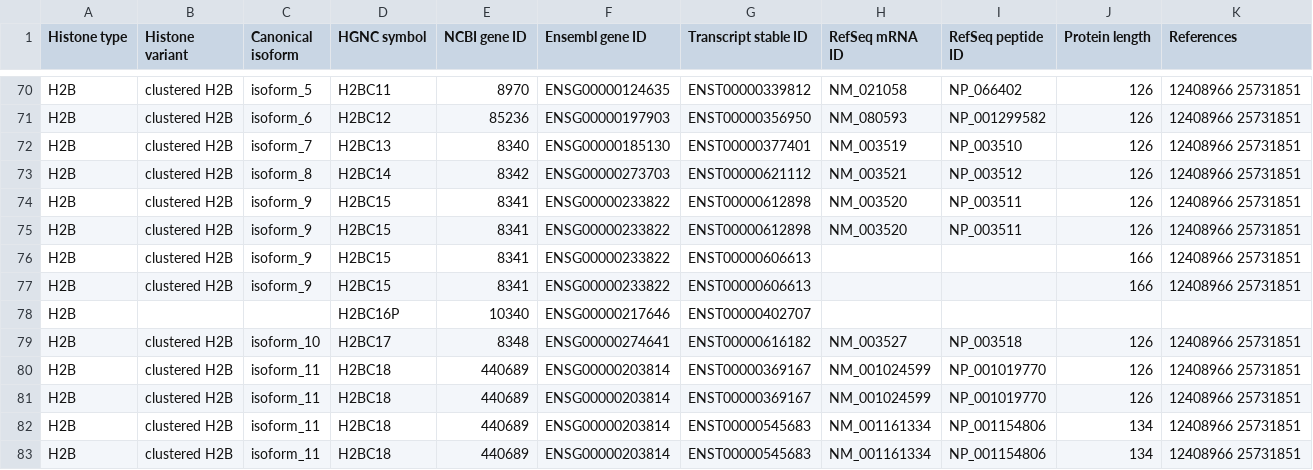
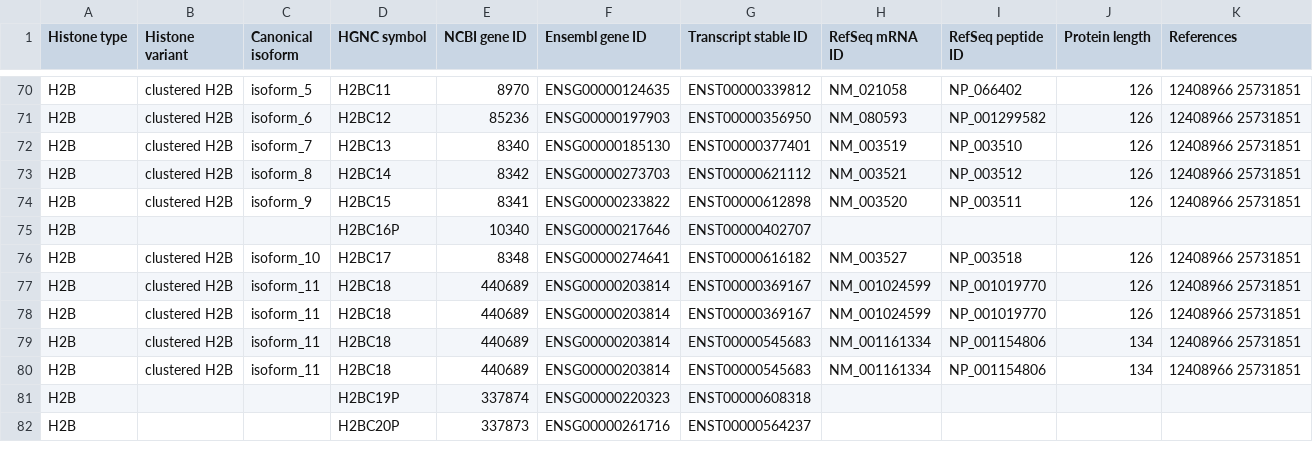
Before and after one commit to intbio/hist_gene_prot, a CSV file: docs/human_histones.csv, drawn as a sheet; only a part is shown, gaps mark what is left out; the shorter side is filled out with more unchanged rows; the diff names each change by its address in the sheet, - before the commit and + after, or states it on an @@ line.

Commit message:
Update human_histones.csv

```diff
--- a/docs/human_histones.csv
+++ b/docs/human_histones.csv
-row 75: H2B | clustered H2B | isoform_9 | H2BC15 | 8341 | ENSG00000233822 | ENST00000612898 | NM_003520 | NP_003511 | 126 | 12408966 25731851
-row 76: H2B | clustered H2B | isoform_9 | H2BC15 | 8341 | ENSG00000233822 | ENST00000606613 |  |  | 166 | 12408966 25731851
-row 77: H2B | clustered H2B | isoform_9 | H2BC15 | 8341 | ENSG00000233822 | ENST00000606613 |  |  | 166 | 12408966 25731851
```
